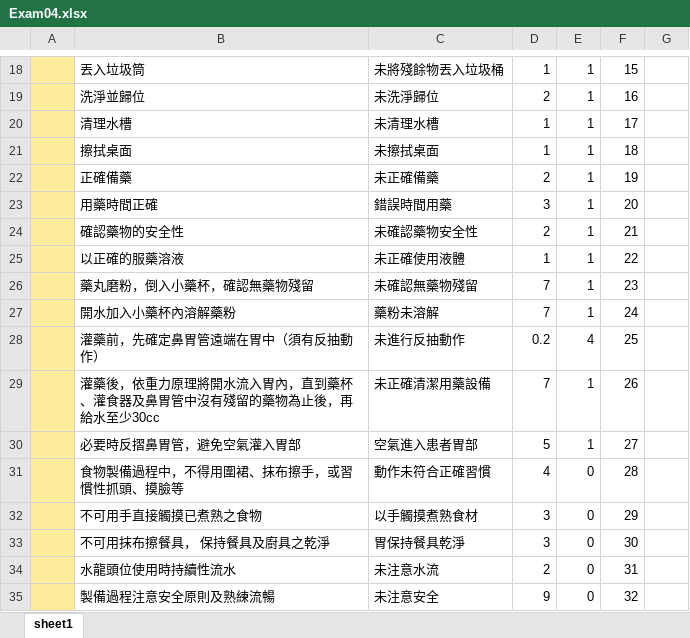
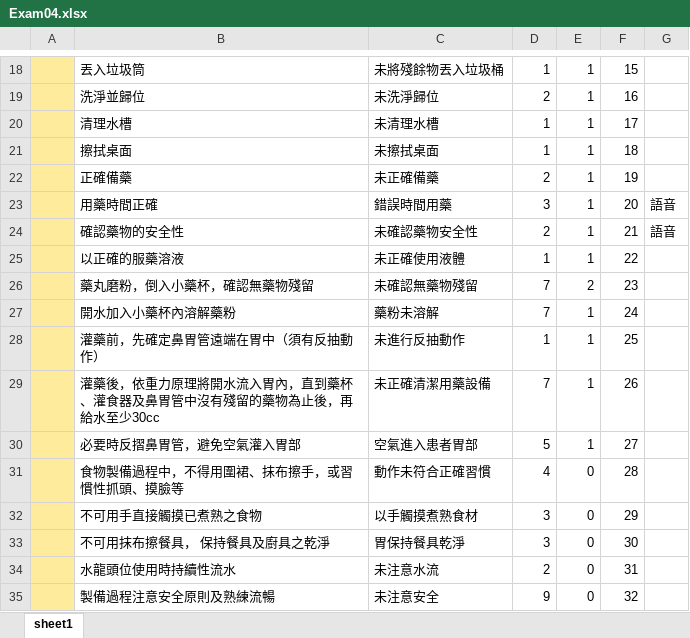
Before and after one commit to manofmoutain/VR_Long-term_Care, an Excel workbook: Assets/外部修改檔案/Exam04.xlsx, sheet sheet1, drawn as a sheet; only a part is shown, gaps mark what is left out; values as stored, in another font and other column widths than the file's, no borders; the diff names each change by its address in the sheet, - before the commit and + after, or states it on an @@ line.

```diff
--- a/Assets/外部修改檔案/Exam04.xlsx (sheet sheet1)
+++ b/Assets/外部修改檔案/Exam04.xlsx (sheet sheet1)
-G23:G24: (empty)
+G23:G24: 語音
-E26: 1
+E26: 2
-D28: 0.2
+D28: 1
-E28: 4
+E28: 1
```
Also changed, not shown: 16 other files.
